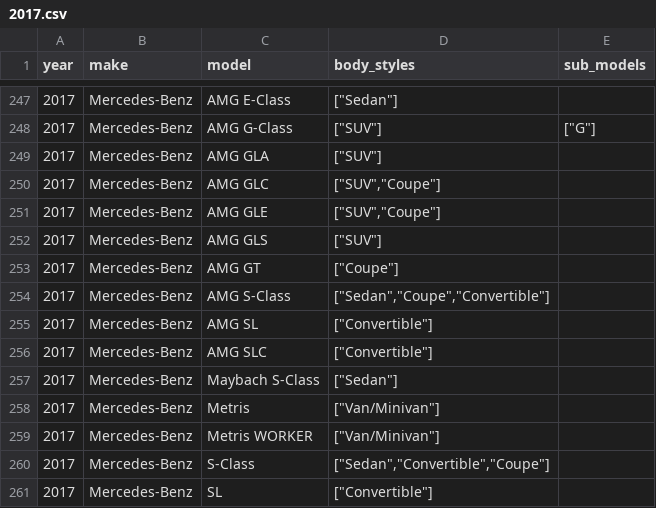
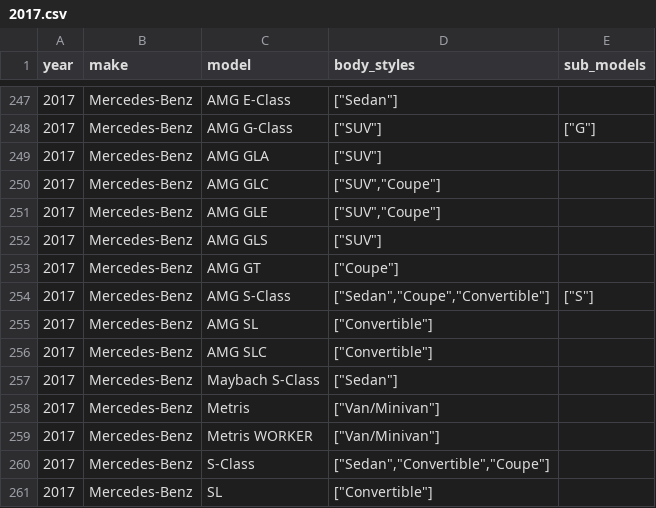
Before and after one commit to romangrinev/us-car-models-data, a CSV file: 2017.csv, drawn as a sheet; only a part is shown, gaps mark what is left out.

Commit message:
fix

```diff
--- a/2017.csv
+++ b/2017.csv
@@ -253,3 +253,3 @@ year,make,model,body_styles,sub_models
 2017,Mercedes-Benz,AMG GT,"[""Coupe""]"
-2017,Mercedes-Benz,AMG S-Class,"[""Sedan"",""Coupe"",""Convertible""]"
+2017,Mercedes-Benz,AMG S-Class,"[""Sedan"",""Coupe"",""Convertible""]","[""S""]"
 2017,Mercedes-Benz,AMG SL,"[""Convertible""]"
```
